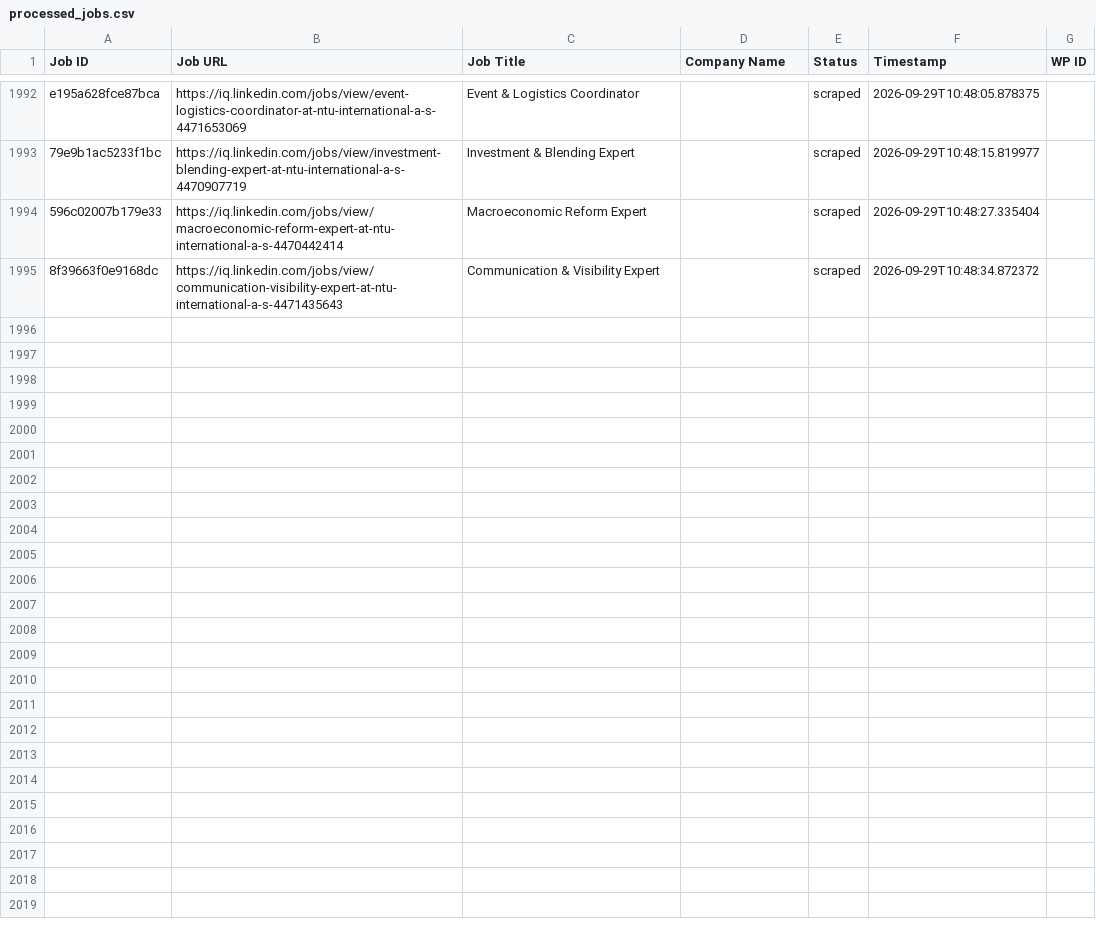
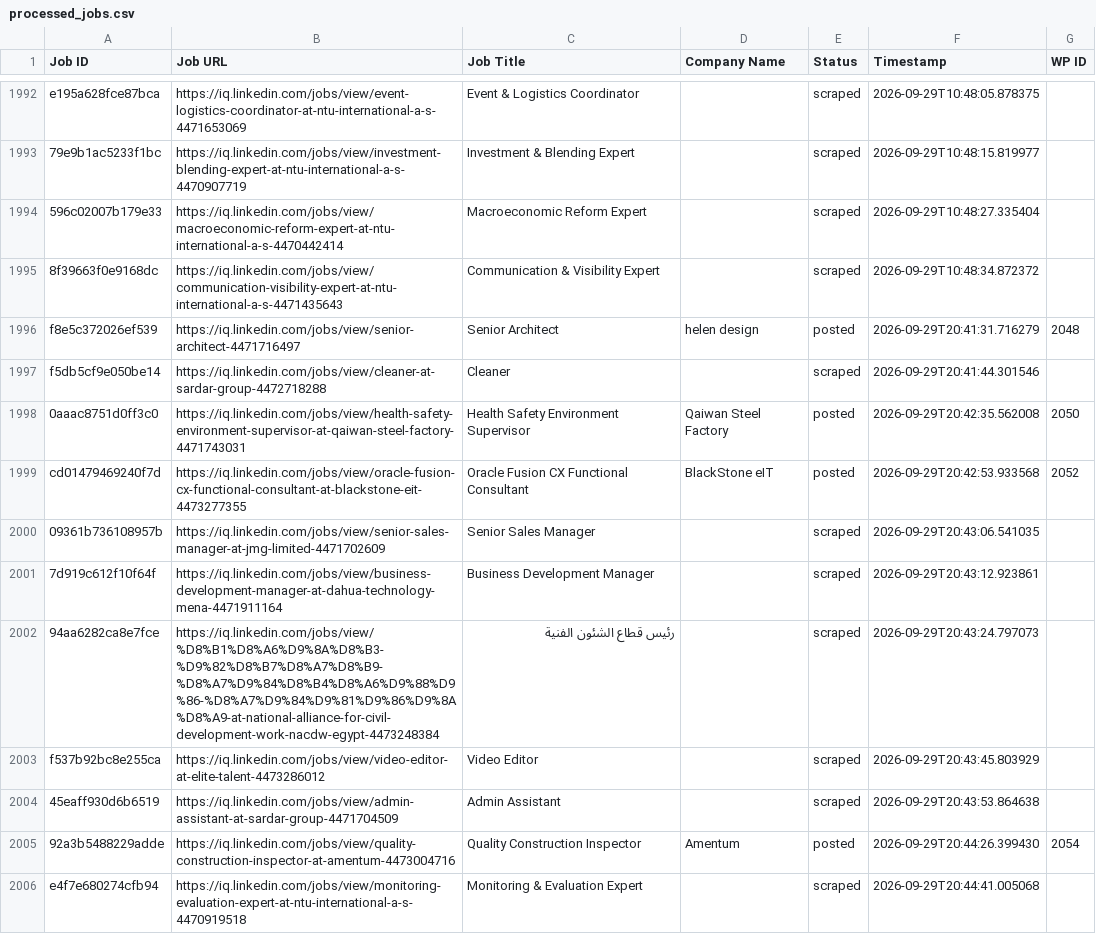
Before and after one commit to mimusdesign/iq, a CSV file: processed_jobs.csv, drawn as a sheet; only a part is shown, gaps mark what is left out; the diff names each change by its address in the sheet, - before the commit and + after, or states it on an @@ line.

```diff
--- a/processed_jobs.csv
+++ b/processed_jobs.csv
+row 1996: f8e5c372026ef539 | https://iq.linkedin.com/jobs/view/senior-architect-4471716497 | Senior Architect | helen design | posted | 2026-09-29T20:41:31.716279 | 2048
+row 1997: f5db5cf9e050be14 | https://iq.linkedin.com/jobs/view/cleaner-at-sardar-group-4472718288 | Cleaner |  | scraped | 2026-09-29T20:41:44.301546
+row 1998: 0aaac8751d0ff3c0 | https://iq.linkedin.com/jobs/view/health-safety-environment-supervisor-at-qaiwan-steel-factory-4471743031 | Health Safety Environment Supervisor | Qaiwan Steel Factory | posted | 2026-09-29T20:42:35.562008 | 2050
+row 1999: cd01479469240f7d | https://iq.linkedin.com/jobs/view/oracle-fusion-cx-functional-consultant-at-blackstone-eit-4473277355 | Oracle Fusion CX Functional Consultant | BlackStone eIT | posted | 2026-09-29T20:42:53.933568 | 2052
+row 2000: 09361b736108957b | https://iq.linkedin.com/jobs/view/senior-sales-manager-at-jmg-limited-4471702609 | Senior Sales Manager |  | scraped | 2026-09-29T20:43:06.541035
+row 2001: 7d919c612f10f64f | https://iq.linkedin.com/jobs/view/business-development-manager-at-dahua-technology-mena-4471911164 | Business Development Manager |  | scraped | 2026-09-29T20:43:12.923861
+row 2002: 94aa6282ca8e7fce | https://iq.linkedin.com/jobs/view/%D8%B1%D8%A6%D9%8A%D8%B3-%D9%82%D8%B7%D8%A7%D8%B9-%D8%A7%D9%84%D8%B4%D8%A6%D9%88%D9%86-%D8%A7%D9%84%D9%81%D9%86%D9%8A%D8%A9-at-national-alliance-for-civil-development-work-nacdw-egypt-4473248384 | رئيس قطاع الشئون الفنية |  | scraped | 2026-09-29T20:43:24.797073
+row 2003: f537b92bc8e255ca | https://iq.linkedin.com/jobs/view/video-editor-at-elite-talent-4473286012 | Video Editor |  | scraped | 2026-09-29T20:43:45.803929
+row 2004: 45eaff930d6b6519 | https://iq.linkedin.com/jobs/view/admin-assistant-at-sardar-group-4471704509 | Admin Assistant |  | scraped | 2026-09-29T20:43:53.864638
+row 2005: 92a3b5488229adde | https://iq.linkedin.com/jobs/view/quality-construction-inspector-at-amentum-4473004716 | Quality Construction Inspector | Amentum | posted | 2026-09-29T20:44:26.399430 | 2054
+row 2006: e4f7e680274cfb94 | https://iq.linkedin.com/jobs/view/monitoring-evaluation-expert-at-ntu-international-a-s-4470919518 | Monitoring & Evaluation Expert |  | scraped | 2026-09-29T20:44:41.005068
```
